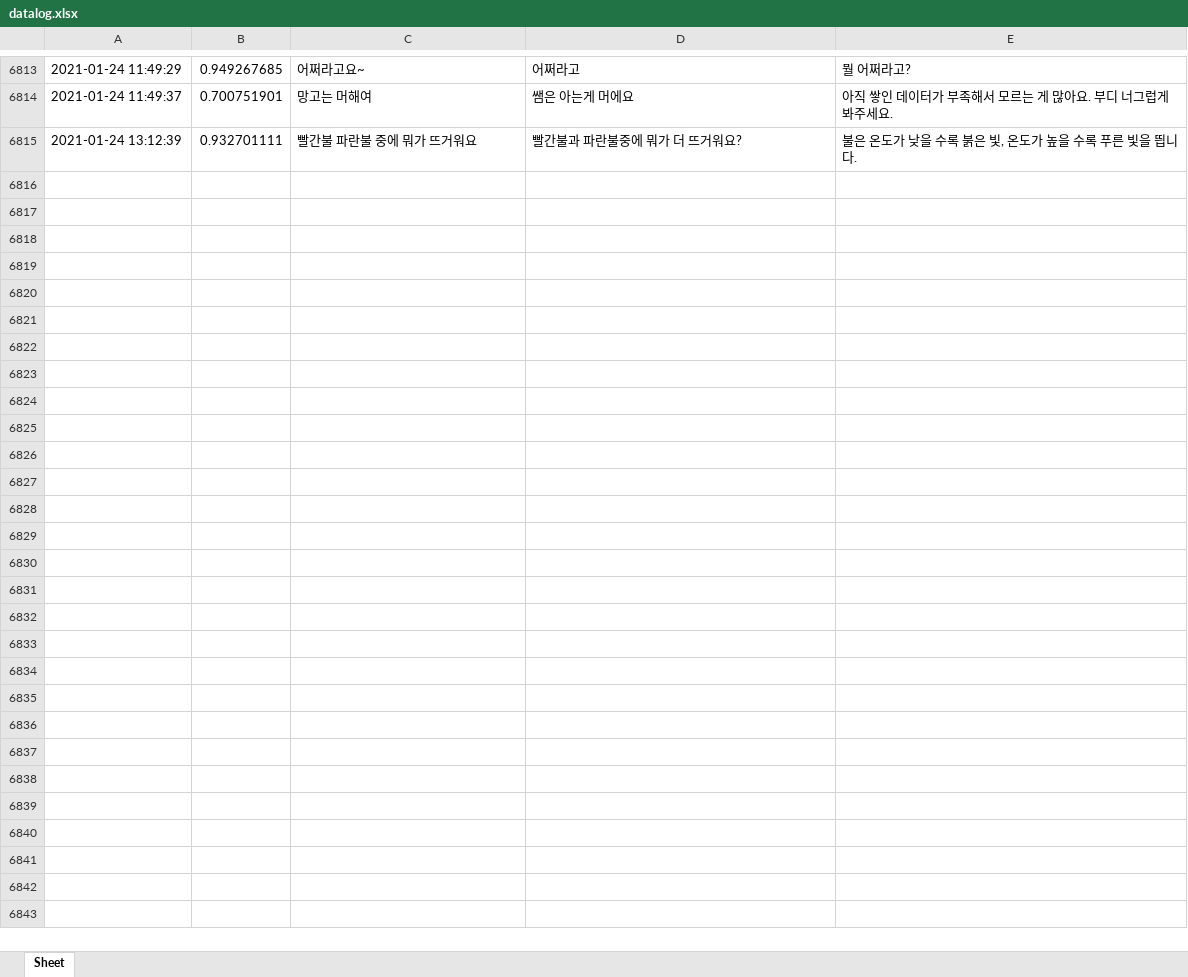
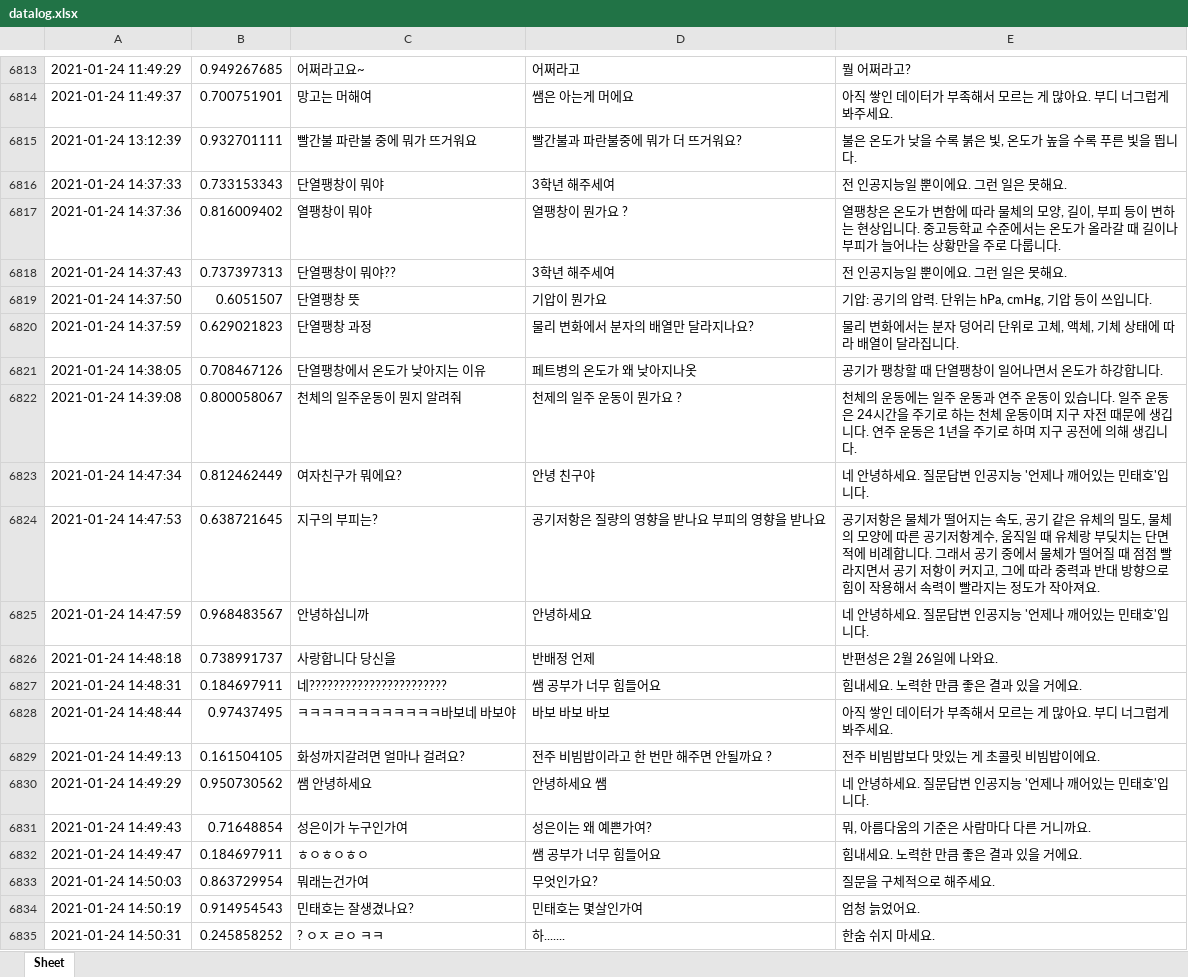
Before and after one commit to ty3370/faq_chatbot_sciecne_3rd, an Excel workbook: data/datalog.xlsx, sheet Sheet, drawn as a sheet; only a part is shown, gaps mark what is left out; values as stored, in another font and other column widths than the file's, no borders; the diff covers the shown part only; the diff names each change by its address in the sheet, - before the commit and + after, or states it on an @@ line.

Commit message:
챗봇 업데이트 1 (챗봇 운영 datalog.xlsx 업데이트 20210120)

```diff
--- a/data/datalog.xlsx (sheet Sheet)
+++ b/data/datalog.xlsx (sheet Sheet)
+row 6816: 2021-01-24 14:37:33 | 0.733153343 | 단열팽창이 뭐야 | 3학년 해주세여 | 전 인공지능일 뿐이에요. 그런 일은 못해요.
+row 6817: 2021-01-24 14:37:36 | 0.816009402 | 열팽창이 뭐야 | 열팽창이 뭔가요 ? | 열팽창은 온도가 변함에 따라 물체의 모양, 길이, 부피 등이 변하는 현상입니다. 중고등학교 수준에서는 온도가 올라갈 때 길이나 부피가 늘어나는 상황만을 주로 다룹니다.
+row 6818: 2021-01-24 14:37:43 | 0.737397313 | 단열팽창이 뭐야?? | 3학년 해주세여 | 전 인공지능일 뿐이에요. 그런 일은 못해요.
+row 6819: 2021-01-24 14:37:50 | 0.6051507 | 단열팽창 뜻 | 기압이 뭔가요 | 기압: 공기의 압력. 단위는 hPa, cmHg, 기압 등이 쓰입니다.
+row 6820: 2021-01-24 14:37:59 | 0.629021823 | 단열팽창 과정 | 물리 변화에서 분자의 배열만 달라지나요? | 물리 변화에서는 분자 덩어리 단위로 고체, 액체, 기체 상태에 따라 배열이 달라집니다.
+row 6821: 2021-01-24 14:38:05 | 0.708467126 | 단열팽창에서 온도가 낮아지는 이유 | 페트병의 온도가 왜 낮아지나옷 | 공기가 팽창할 때 단열팽창이 일어나면서 온도가 하강합니다.
+row 6822: 2021-01-24 14:39:08 | 0.800058067 | 천체의 일주운동이 뭔지 알려줘 | 천제의 일주 운동이 뭔가요 ? | 천체의 운동에는 일주 운동과 연주 운동이 있습니다. 일주 운동은 24시간을 주기로 하는 천체 운동이며 지구 자전 때문에 생깁니다. 연주 운동은 1년을 주기로 하며 지구 공전에 의해 생깁니다.
+row 6823: 2021-01-24 14:47:34 | 0.812462449 | 여자친구가 뭐에요? | 안녕 친구야 | 네 안녕하세요. 질문답변 인공지능 '언제나 깨어있는 민태호'입니다.
+row 6824: 2021-01-24 14:47:53 | 0.638721645 | 지구의 부피는? | 공기저항은 질량의 영향을 받나요 부피의 영향을 받나요 | 공기저항은 물체가 떨어지는 속도, 공기 같은 유체의 밀도, 물체의 모양에 따른 공기저항계수, 움직일 때 유체랑 부딪치는 단면적에 비례합니다. 그래서 공기 중에서 물체가 떨어질 때 점점 빨라지면서 공기 저항이 커지고, 그에 따라 중력과 반대 방향으로 힘이 작용해서 속력이 빨라지는 정도가 작아져요.
+row 6825: 2021-01-24 14:47:59 | 0.968483567 | 안녕하십니까 | 안녕하세요 | 네 안녕하세요. 질문답변 인공지능 '언제나 깨어있는 민태호'입니다.
+row 6826: 2021-01-24 14:48:18 | 0.738991737 | 사랑합니다 당신을 | 반배정 언제 | 반편성은 2월 26일에 나와요.
+row 6827: 2021-01-24 14:48:31 | 0.184697911 | 네??????????????????????? | 쌤 공부가 너무 힘들어요 | 힘내세요. 노력한 만큼 좋은 결과 있을 거에요.
+row 6828: 2021-01-24 14:48:44 | 0.97437495 | ㅋㅋㅋㅋㅋㅋㅋㅋㅋㅋㅋㅋ바보네 바보야 | 바보 바보 바보 | 아직 쌓인 데이터가 부족해서 모르는 게 많아요. 부디 너그럽게 봐주세요.
+row 6829: 2021-01-24 14:49:13 | 0.161504105 | 화성까지갈려면 얼마나 걸려요? | 전주 비빔밥이라고 한 번만 해주면 안될까요 ? | 전주 비빔밥보다 맛있는 게 초콜릿 비빔밥이에요.
+row 6830: 2021-01-24 14:49:29 | 0.950730562 | 쌤 안녕하세요 | 안녕하세요 쌤 | 네 안녕하세요. 질문답변 인공지능 '언제나 깨어있는 민태호'입니다.
+row 6831: 2021-01-24 14:49:43 | 0.71648854 | 성은이가 누구인가여 | 성은이는 왜 예쁜가여? | 뭐, 아름다움의 기준은 사람마다 다른 거니까요.
+row 6832: 2021-01-24 14:49:47 | 0.184697911 | ㅎㅇㅎㅇㅎㅇ | 쌤 공부가 너무 힘들어요 | 힘내세요. 노력한 만큼 좋은 결과 있을 거에요.
+row 6833: 2021-01-24 14:50:03 | 0.863729954 | 뭐래는건가여 | 무엇인가요? | 질문을 구체적으로 해주세요.
+row 6834: 2021-01-24 14:50:19 | 0.914954543 | 민태호는 잘생겼나요? | 민태호는 몇살인가여 | 엄청 늙었어요.
+row 6835: 2021-01-24 14:50:31 | 0.245858252 | ? ㅇㅈ ㄹㅇ ㅋㅋ | 하....... | 한숨 쉬지 마세요.
```
Also changed, not shown: 88 added rows elsewhere in this sheet, 1 other file.
